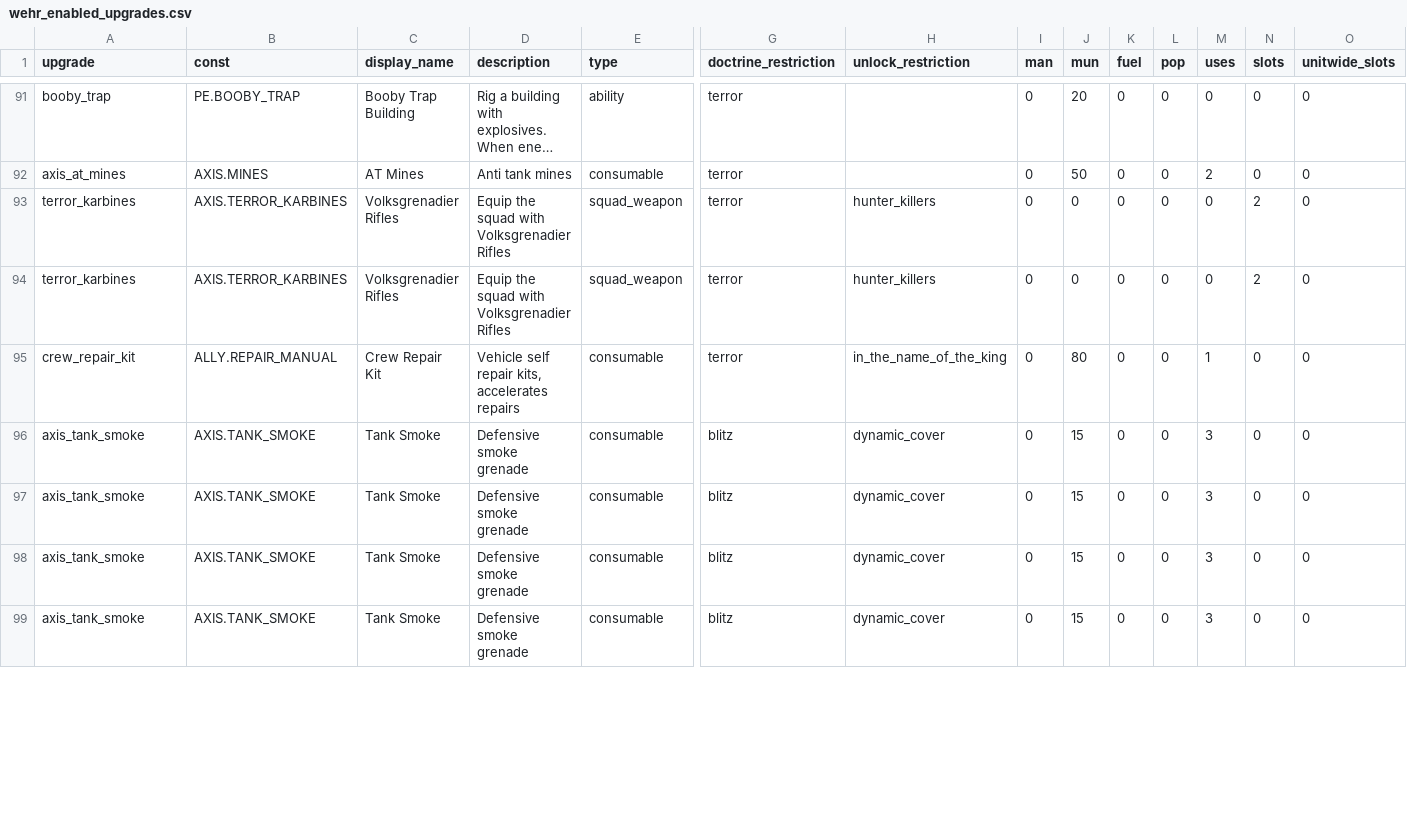
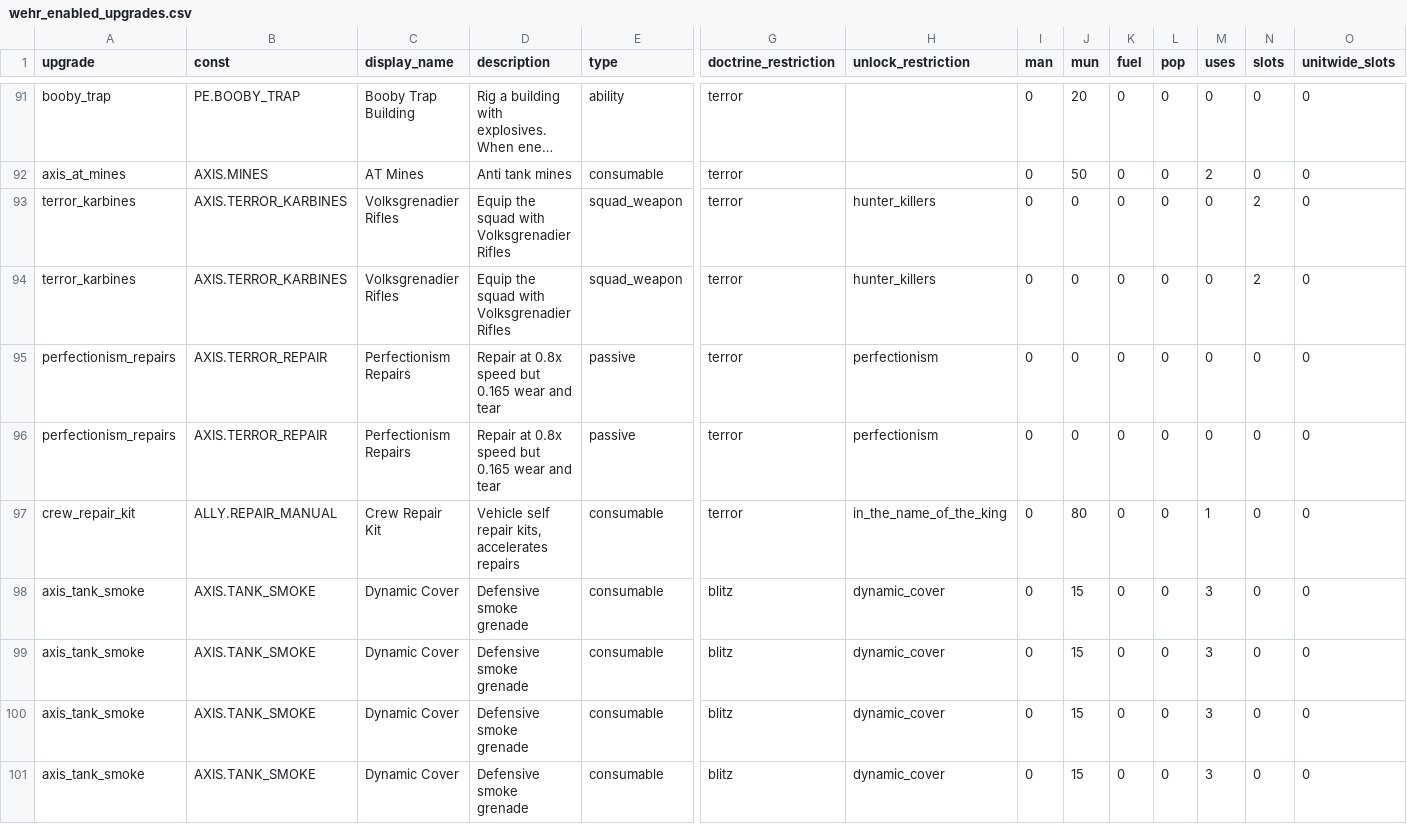
Before and after one commit to mma127/omg_rails, a CSV file: db/seeds/wehr_enabled_upgrades.csv, drawn as a sheet; only a part is shown, gaps mark what is left out; long unchanged cells end in …; addresses are those after the commit; rows hold the shown columns only; the diff covers the shown part only; the diff names each change by its address in the sheet, - before the commit and + after, or states it on an @@ line.

```diff
--- a/db/seeds/wehr_enabled_upgrades.csv
+++ b/db/seeds/wehr_enabled_upgrades.csv
+row 95: perfectionism_repairs | AXIS.TERROR_REPAIR | Perfectionism Repairs | Repair at 0.8x speed but 0.165 wear and tear | passive | terror | perfectionism | 0 | 0 | 0 | 0 | 0 | 0 | 0
+row 96: perfectionism_repairs | AXIS.TERROR_REPAIR | Perfectionism Repairs | Repair at 0.8x speed but 0.165 wear and tear | passive | terror | perfectionism | 0 | 0 | 0 | 0 | 0 | 0 | 0
-C98:C101 (display_name): Tank Smoke
+C98:C101 (display_name): Dynamic Cover
```
Also changed, not shown: 10 edited cells elsewhere in this file, db/seeds/doctrineabilities.csv, 4 other files.
